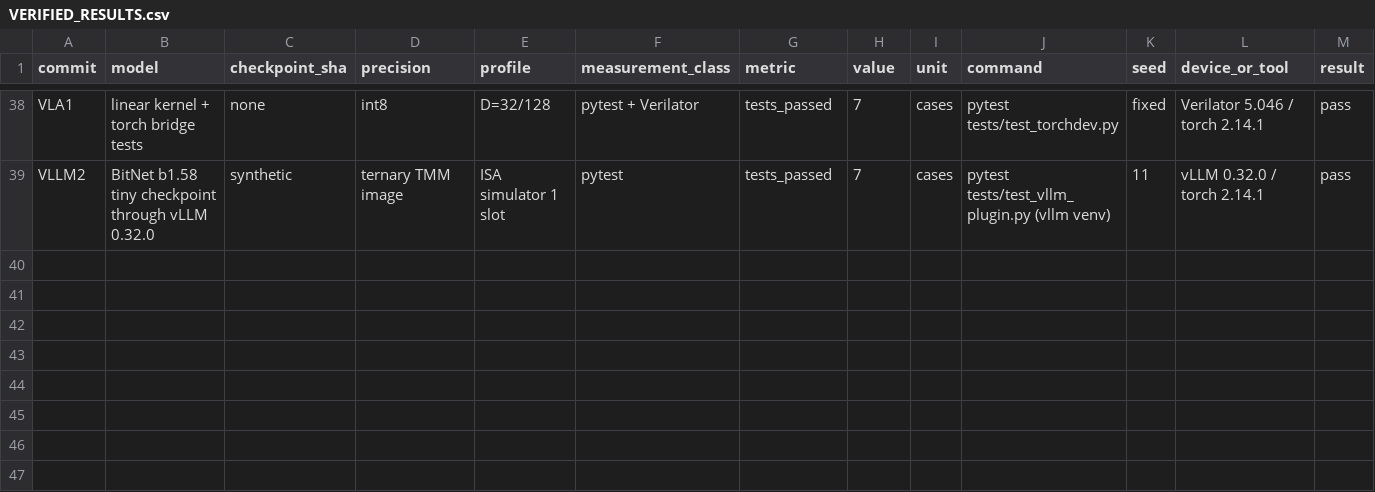
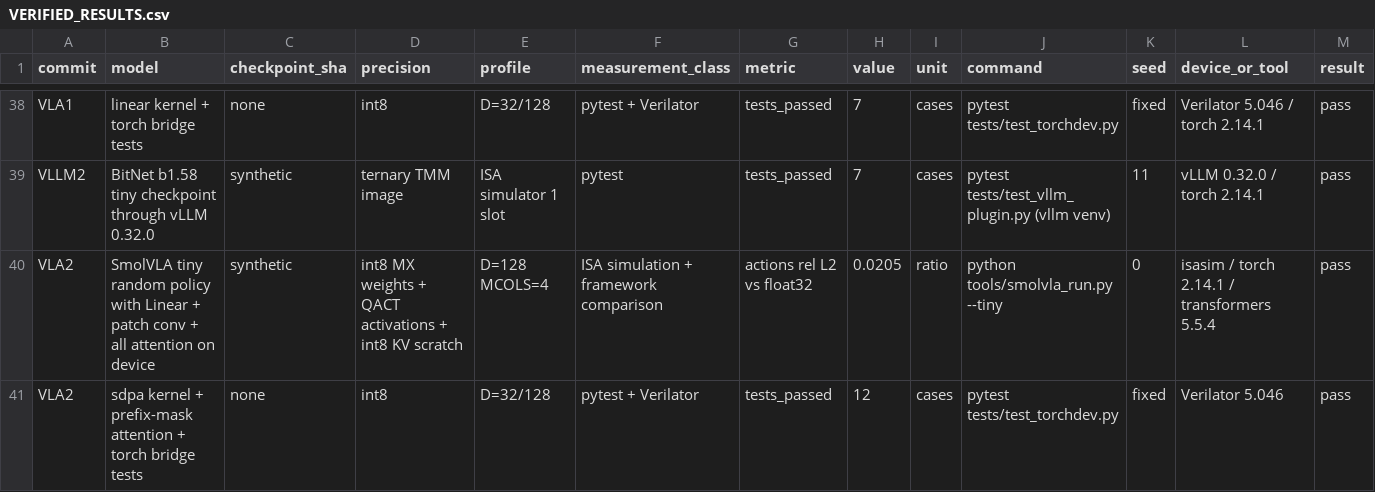
Before and after one commit to MarsWise/openTPU, a CSV file: docs/nextgen/VERIFIED_RESULTS.csv, drawn as a sheet; only a part is shown, gaps mark what is left out; rows hold the shown columns only; the diff names each change by its address in the sheet, - before the commit and + after, or states it on an @@ line.

```diff
--- a/docs/nextgen/VERIFIED_RESULTS.csv
+++ b/docs/nextgen/VERIFIED_RESULTS.csv
+row 40: VLA2 | SmolVLA tiny random policy with Linear + patch conv + all attention on device | synthetic | int8 MX weights + QACT activations + int8 KV scratch | D=128 MCOLS=4 | ISA simulation + framework comparison | actions rel L2 vs float32 | 0.0205 | ratio | python tools/smolvla_run.py --tiny | 0 | isasim / torch 2.14.1 / transformers 5.5.4 | pass
+row 41: VLA2 | sdpa kernel + prefix-mask attention + torch bridge tests | none | int8 | D=32/128 | pytest + Verilator | tests_passed | 12 | cases | pytest tests/test_torchdev.py | fixed | Verilator 5.046 | pass
```
Also changed, not shown: 8 other files.
